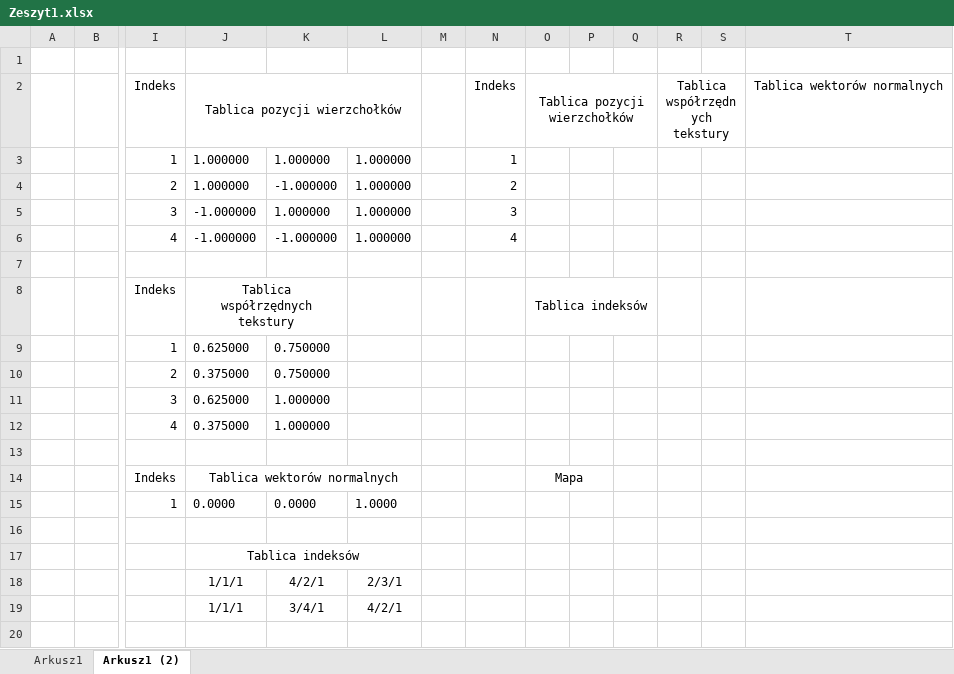
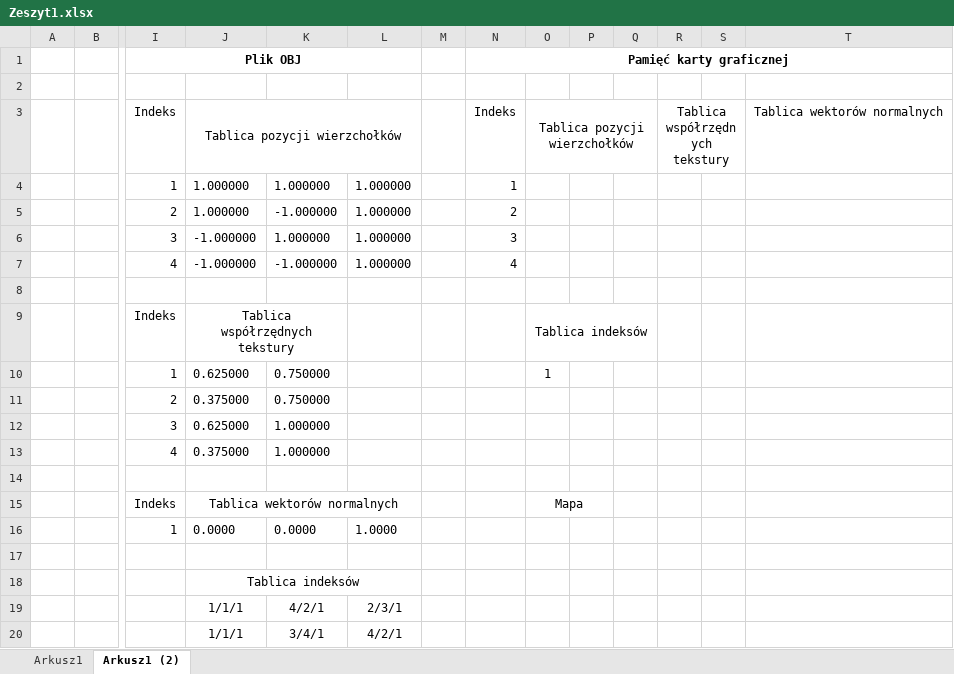
Before and after one commit to owieczka/GrafikaKomuterowa, an Excel workbook: 2020-2021/Lab10/Zeszyt1.xlsx, sheet Arkusz1 (2), drawn as a sheet; only a part is shown, gaps mark what is left out; values as stored, in another font and other column widths than the file's, no borders; addresses are those after the commit; rows hold the shown columns only; the diff names each change by its address in the sheet, - before the commit and + after, or states it on an @@ line.

```diff
--- a/2020-2021/Lab10/Zeszyt1.xlsx (sheet Arkusz1 (2))
+++ b/2020-2021/Lab10/Zeszyt1.xlsx (sheet Arkusz1 (2))
+row 1:  |  | Plik OBJ |  |  |  |  | Pamięć karty graficznej
-O10: (empty)
+O10: 1
```
Also changed, not shown: 40 other files.
